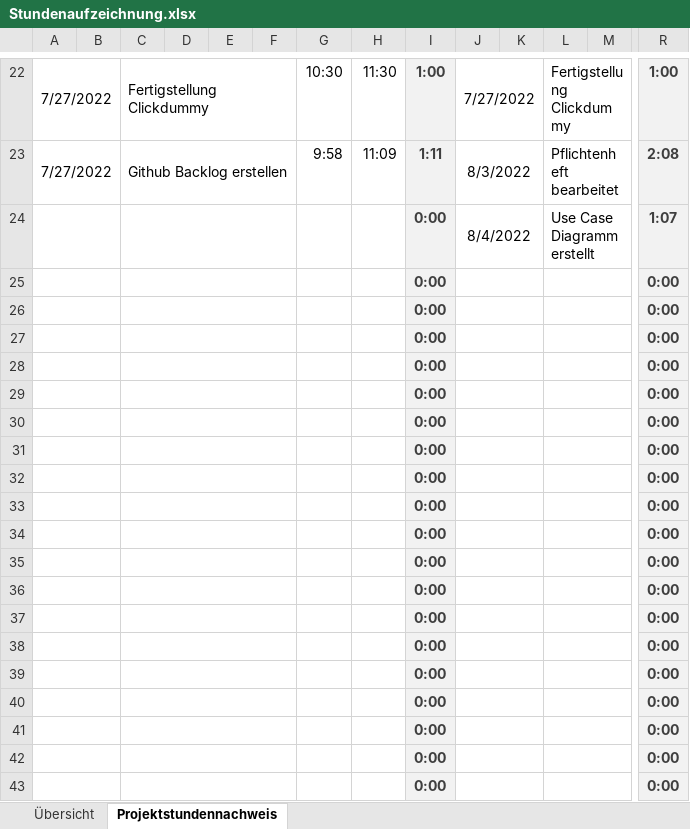
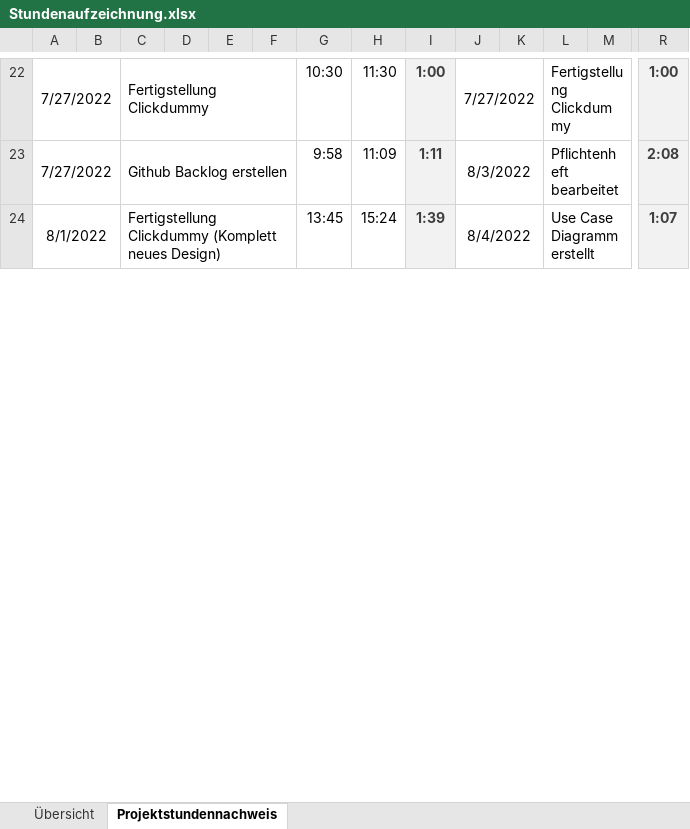
Before and after one commit to SonToni/AberGymMobile, an Excel workbook: Dokumente/Stundenaufzeichnung.xlsx, sheet Projektstundennachweis, drawn as a sheet; only a part is shown, gaps mark what is left out; values as stored, in another font and other column widths than the file's, no borders; removed rows and columns are numbered as before the commit, all else as after; rows hold the shown columns only; the diff covers the shown part only; the diff names each change by its address in the sheet, - before the commit and + after, or states it on an @@ line.

Commit message:
Update Stundenaufzeichnung.xlsx

```diff
--- a/Dokumente/Stundenaufzeichnung.xlsx (sheet Projektstundennachweis)
+++ b/Dokumente/Stundenaufzeichnung.xlsx (sheet Projektstundennachweis)
-A24: (empty)
+A24: 8/1/2022
-C24: (empty)
+C24: Fertigstellung Clickdummy (Komplett neues Design)
-G24: (empty)
+G24: 13:45
-H24: (empty)
+H24: 15:24
-I24: 0:00
+I24: 1:39
-row 25:  |  |  |  |  |  |  |  | 0:00 |  |  |  |  | 0:00
-row 26:  |  |  |  |  |  |  |  | 0:00 |  |  |  |  | 0:00
-row 27:  |  |  |  |  |  |  |  | 0:00 |  |  |  |  | 0:00
-row 28:  |  |  |  |  |  |  |  | 0:00 |  |  |  |  | 0:00
-row 29:  |  |  |  |  |  |  |  | 0:00 |  |  |  |  | 0:00
-row 30:  |  |  |  |  |  |  |  | 0:00 |  |  |  |  | 0:00
-row 31:  |  |  |  |  |  |  |  | 0:00 |  |  |  |  | 0:00
-row 32:  |  |  |  |  |  |  |  | 0:00 |  |  |  |  | 0:00
-row 33:  |  |  |  |  |  |  |  | 0:00 |  |  |  |  | 0:00
-row 34:  |  |  |  |  |  |  |  | 0:00 |  |  |  |  | 0:00
-row 35:  |  |  |  |  |  |  |  | 0:00 |  |  |  |  | 0:00
-row 36:  |  |  |  |  |  |  |  | 0:00 |  |  |  |  | 0:00
-row 37:  |  |  |  |  |  |  |  | 0:00 |  |  |  |  | 0:00
-row 38:  |  |  |  |  |  |  |  | 0:00 |  |  |  |  | 0:00
-row 39:  |  |  |  |  |  |  |  | 0:00 |  |  |  |  | 0:00
-row 40:  |  |  |  |  |  |  |  | 0:00 |  |  |  |  | 0:00
-row 41:  |  |  |  |  |  |  |  | 0:00 |  |  |  |  | 0:00
-row 42:  |  |  |  |  |  |  |  | 0:00 |  |  |  |  | 0:00
-row 43:  |  |  |  |  |  |  |  | 0:00 |  |  |  |  | 0:00
```
Also changed, not shown: 75 added rows, 6 removed rows and 1 edited cell elsewhere in this sheet, sheet Übersicht.
